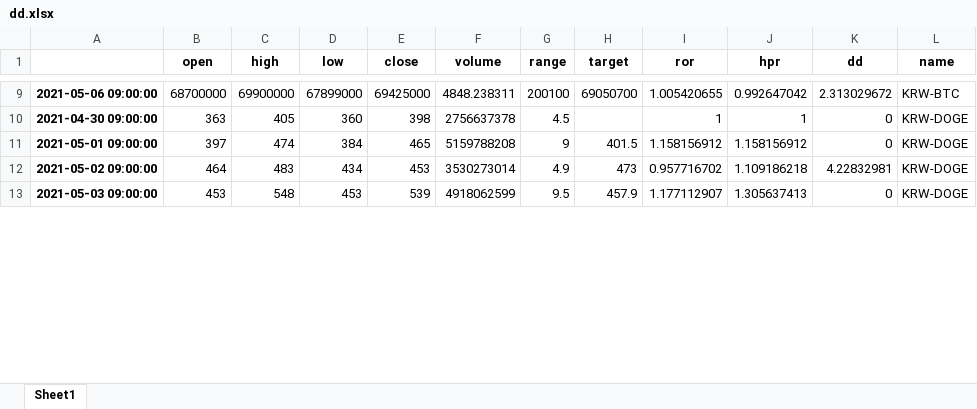
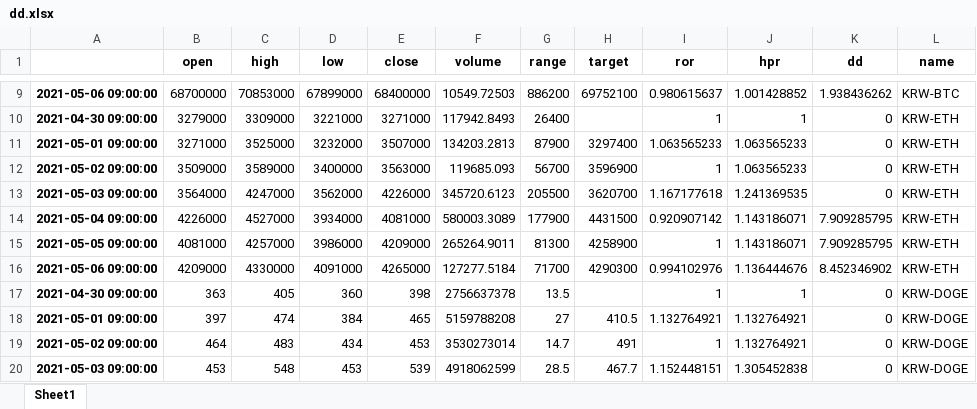
Before and after one commit to zndrke/ProgramTrade, an Excel workbook: dd.xlsx, sheet Sheet1, drawn as a sheet; only a part is shown, gaps mark what is left out; values as stored, in another font and other column widths than the file's, no borders; addresses are those after the commit; the diff covers the shown part only; the diff names each change by its address in the sheet, - before the commit and + after, or states it on an @@ line.

```diff
--- a/dd.xlsx (sheet Sheet1)
+++ b/dd.xlsx (sheet Sheet1)
-C9 (high): 69900000
+C9 (high): 70853000
-E9 (close): 69425000
+E9 (close): 68400000
-F9 (volume): 4848.238311
+F9 (volume): 10549.72503
-G9 (range): 200100
+G9 (range): 886200
-H9 (target): 69050700
+H9 (target): 69752100
-I9 (ror): 1.005420655
+I9 (ror): 0.980615637
-J9 (hpr): 0.992647042
+J9 (hpr): 1.001428852
-K9 (dd): 2.313029672
+K9 (dd): 1.938436262
+row 10: 2021-04-30 09:00:00 | 3279000 | 3309000 | 3221000 | 3271000 | 117942.8493 | 26400 |  | 1 | 1 | 0 | KRW-ETH
+row 11: 2021-05-01 09:00:00 | 3271000 | 3525000 | 3232000 | 3507000 | 134203.2813 | 87900 | 3297400 | 1.063565233 | 1.063565233 | 0 | KRW-ETH
+row 12: 2021-05-02 09:00:00 | 3509000 | 3589000 | 3400000 | 3563000 | 119685.093 | 56700 | 3596900 | 1 | 1.063565233 | 0 | KRW-ETH
+row 13: 2021-05-03 09:00:00 | 3564000 | 4247000 | 3562000 | 4226000 | 345720.6123 | 205500 | 3620700 | 1.167177618 | 1.241369535 | 0 | KRW-ETH
+row 14: 2021-05-04 09:00:00 | 4226000 | 4527000 | 3934000 | 4081000 | 580003.3089 | 177900 | 4431500 | 0.920907142 | 1.143186071 | 7.909285795 | KRW-ETH
+row 15: 2021-05-05 09:00:00 | 4081000 | 4257000 | 3986000 | 4209000 | 265264.9011 | 81300 | 4258900 | 1 | 1.143186071 | 7.909285795 | KRW-ETH
+row 16: 2021-05-06 09:00:00 | 4209000 | 4330000 | 4091000 | 4265000 | 127277.5184 | 71700 | 4290300 | 0.994102976 | 1.136444676 | 8.452346902 | KRW-ETH
-G17 (range): 4.5
+G17 (range): 13.5
-G18 (range): 9
+G18 (range): 27
-H18 (target): 401.5
+H18 (target): 410.5
-I18 (ror): 1.158156912
+I18 (ror): 1.132764921
-J18 (hpr): 1.158156912
+J18 (hpr): 1.132764921
-G19 (range): 4.9
+G19 (range): 14.7
-H19 (target): 473
+H19 (target): 491
-I19 (ror): 0.957716702
+I19 (ror): 1
-J19 (hpr): 1.109186218
+J19 (hpr): 1.132764921
-K19 (dd): 4.22832981
+K19 (dd): 0
-G20 (range): 9.5
+G20 (range): 28.5
-H20 (target): 457.9
+H20 (target): 467.7
-I20 (ror): 1.177112907
+I20 (ror): 1.152448151
-J20 (hpr): 1.305637413
+J20 (hpr): 1.305452838
```
Also changed, not shown: 70 added rows, 35 removed rows and 289 edited cells elsewhere in this sheet, 4 other files.
